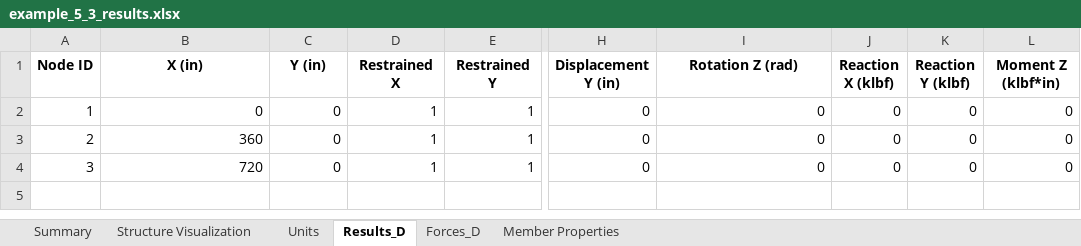
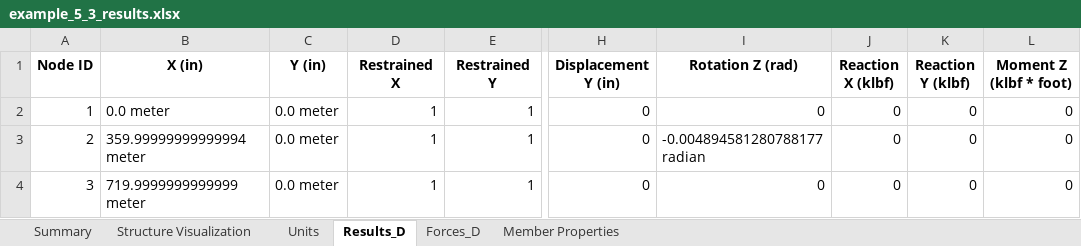
Before and after one commit to canarionyc/pyMAOS_wUnits, an Excel workbook: example_5_3/example_5_3_results.xlsx, sheet Results_D, drawn as a sheet; only a part is shown, gaps mark what is left out; values as stored, in another font and other column widths than the file's, no borders; the diff names each change by its address in the sheet, - before the commit and + after, or states it on an @@ line.

```diff
--- a/example_5_3/example_5_3_results.xlsx (sheet Results_D)
+++ b/example_5_3/example_5_3_results.xlsx (sheet Results_D)
-L1: Moment Z (klbf*in)
+L1: Moment Z (klbf * foot)
-B2 (X (in)): 0
+B2 (X (in)): 0.0 meter
-C2:C4 (Y (in)): 0
+C2:C4 (Y (in)): 0.0 meter
-B3 (X (in)): 360
+B3 (X (in)): 359.99999999999994 meter
-I3 (Rotation Z (rad)): 0
+I3 (Rotation Z (rad)): -0.004894581280788177 radian
-B4 (X (in)): 720
+B4 (X (in)): 719.9999999999999 meter
```
Also changed, not shown: sheet Forces_D, sheet Member Properties, sheet Units, charts or pictures, 29 other files.
